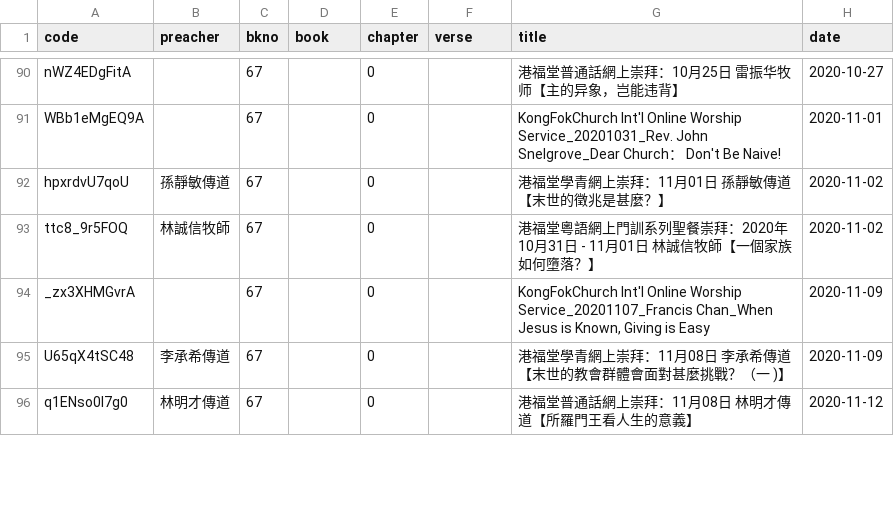
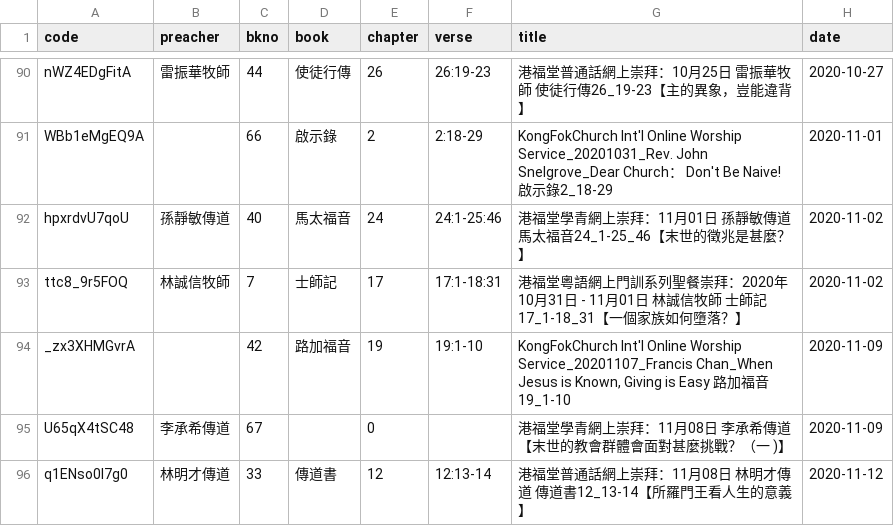
Before and after one commit to michaelchanwahyan/sermon-app, a CSV file: projects/KFC/index_byt.csv, drawn as a sheet; only a part is shown, gaps mark what is left out; the diff covers the shown part only; the diff names each change by its address in the sheet, - before the commit and + after, or states it on an @@ line.

Commit message:
[update] renew KFC sermon title Sep-Dec/2020

```diff
--- a/projects/KFC/index_byt.csv
+++ b/projects/KFC/index_byt.csv
-B90 (preacher): (empty)
+B90 (preacher): 雷振華牧師
-C90 (bkno): 67
+C90 (bkno): 44
-D90 (book): (empty)
+D90 (book): 使徒行傳
-E90 (chapter): 0
+E90 (chapter): 26
-F90 (verse): (empty)
+F90 (verse): 26:19-23
-G90 (title): 港福堂普通話網上崇拜：10月25日 雷振华牧师【主的异象，岂能违背】
+G90 (title): 港福堂普通話網上崇拜：10月25日 雷振華牧師 使徒行傳26_19-23【主的異象，豈能違背】
-C91 (bkno): 67
+C91 (bkno): 66
-D91 (book): (empty)
+D91 (book): 啟示錄
-E91 (chapter): 0
+E91 (chapter): 2
-F91 (verse): (empty)
+F91 (verse): 2:18-29
-G91 (title): …Be Naive!
+G91 (title): …Be Naive! 啟示錄2_18-29
-C92 (bkno): 67
+C92 (bkno): 40
-D92 (book): (empty)
+D92 (book): 馬太福音
-E92 (chapter): 0
+E92 (chapter): 24
-F92 (verse): (empty)
+F92 (verse): 24:1-25:46
-G92 (title): 港福堂學青網上崇拜：11月01日 孫靜敏傳道【末世的徵兆是甚麼？】
+G92 (title): 港福堂學青網上崇拜：11月01日 孫靜敏傳道 馬太福音24_1-25_46【末世的徵兆是甚麼？】
-C93 (bkno): 67
+C93 (bkno): 7
-D93 (book): (empty)
+D93 (book): 士師記
-E93 (chapter): 0
+E93 (chapter): 17
-F93 (verse): (empty)
+F93 (verse): 17:1-18:31
-G93 (title): …誠信牧師【一個家…
+G93 (title): …誠信牧師 士師記17_1-18_31【一個家…
-C94 (bkno): 67
+C94 (bkno): 42
-D94 (book): (empty)
+D94 (book): 路加福音
-E94 (chapter): 0
+E94 (chapter): 19
-F94 (verse): (empty)
+F94 (verse): 19:1-10
-G94 (title): …is Easy
+G94 (title): …is Easy 路加福音19_1-10
-C96 (bkno): 67
+C96 (bkno): 33
-D96 (book): (empty)
+D96 (book): 傳道書
-E96 (chapter): 0
+E96 (chapter): 12
-F96 (verse): (empty)
+F96 (verse): 12:13-14
-G96 (title): 港福堂普通話網上崇拜：11月08日 林明才傳道【所羅門王看人生的意義】
+G96 (title): 港福堂普通話網上崇拜：11月08日 林明才傳道 傳道書12_13-14【所羅門王看人生的意義】
```
Also changed, not shown: 158 edited cells elsewhere in this file, 1 other file.
